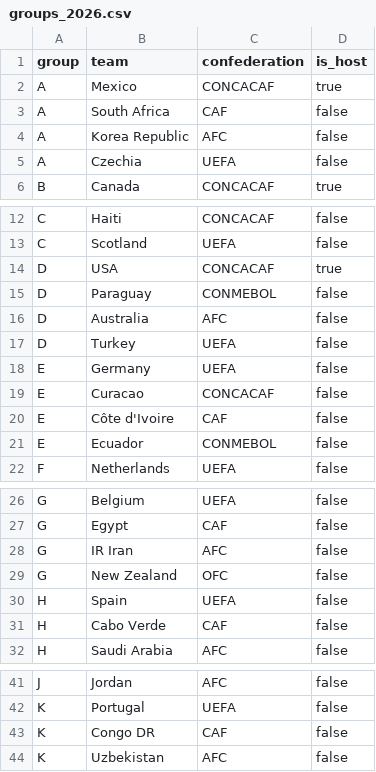
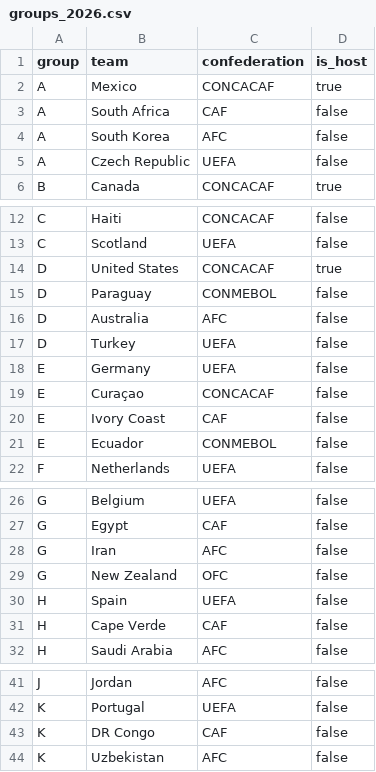
Before and after one commit to beam-9/wc2026-winner, a CSV file: data/manual/groups_2026.csv, drawn as a sheet; only a part is shown, gaps mark what is left out.

Commit message:
Prepare full public-data prediction run

```diff
--- a/data/manual/groups_2026.csv
+++ b/data/manual/groups_2026.csv
@@ -3,4 +3,4 @@ A,Mexico,CONCACAF,true
 A,South Africa,CAF,false
-A,Korea Republic,AFC,false
-A,Czechia,UEFA,false
+A,South Korea,AFC,false
+A,Czech Republic,UEFA,false
 B,Canada,CONCACAF,true
@@ -13,3 +13,3 @@ C,Haiti,CONCACAF,false
 C,Scotland,UEFA,false
-D,USA,CONCACAF,true
+D,United States,CONCACAF,true
 D,Paraguay,CONMEBOL,false
@@ -18,4 +18,4 @@ D,Turkey,UEFA,false
 E,Germany,UEFA,false
-E,Curacao,CONCACAF,false
-E,Côte d'Ivoire,CAF,false
+E,Curaçao,CONCACAF,false
+E,Ivory Coast,CAF,false
 E,Ecuador,CONMEBOL,false
@@ -27,6 +27,6 @@ G,Belgium,UEFA,false
 G,Egypt,CAF,false
-G,IR Iran,AFC,false
+G,Iran,AFC,false
 G,New Zealand,OFC,false
 H,Spain,UEFA,false
-H,Cabo Verde,CAF,false
+H,Cape Verde,CAF,false
 H,Saudi Arabia,AFC,false
@@ -42,3 +42,3 @@ J,Jordan,AFC,false
 K,Portugal,UEFA,false
-K,Congo DR,CAF,false
+K,DR Congo,CAF,false
 K,Uzbekistan,AFC,false
```
Also changed, not shown: 4 other files.
